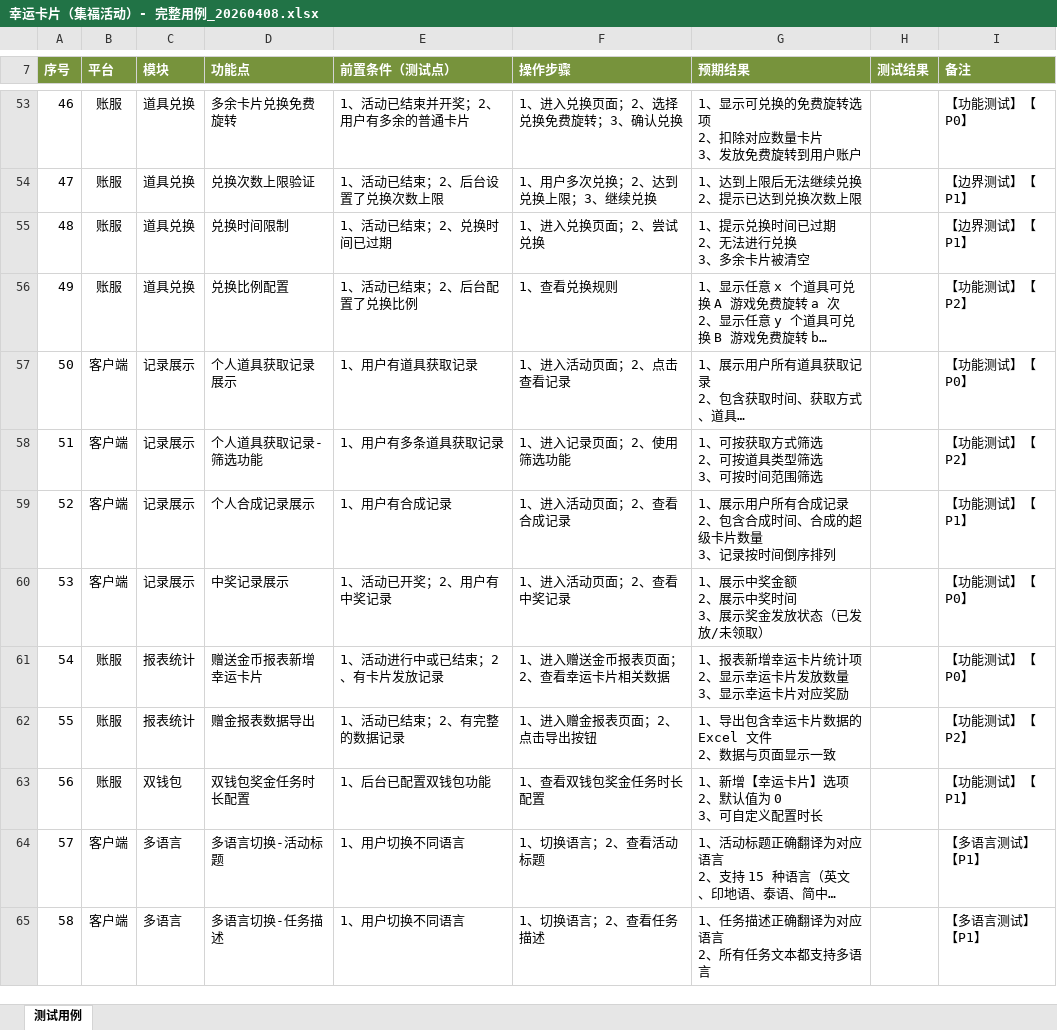
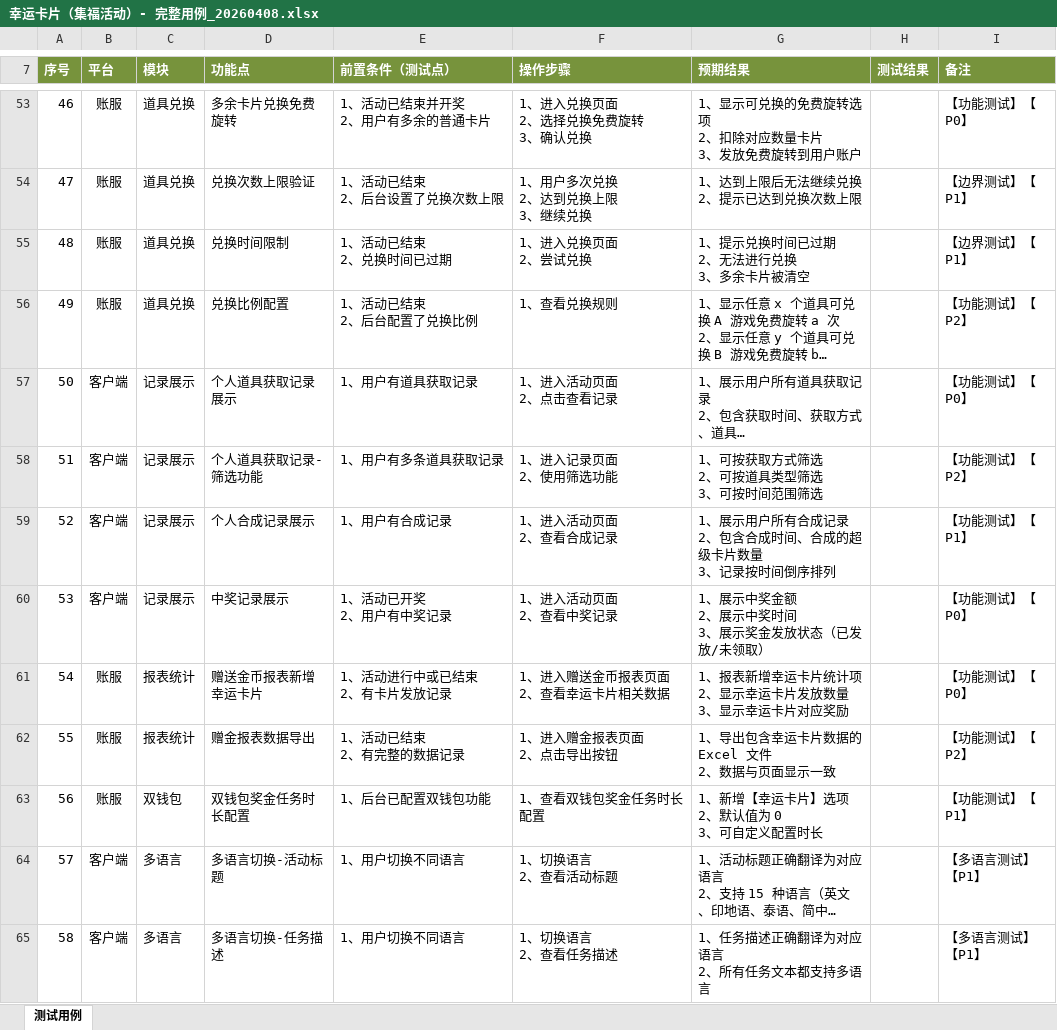
Before and after one commit to lrwei91/QA, an Excel workbook: testcases/generated/运营活动/幸运卡片/幸运卡片（集福活动）- 完整用例_20260408.xlsx, sheet 测试用例, drawn as a sheet; only a part is shown, gaps mark what is left out; long unchanged cells end in …; values as stored, in another font and other column widths than the file's, no borders; conditional formats not drawn; ↵ is a line break in a cell; the diff covers the shown part only; the diff names each change by its address in the sheet, - before the commit and + after, or states it on an @@ line.

```diff
--- a/testcases/generated/运营活动/幸运卡片/幸运卡片（集福活动）- 完整用例_20260408.xlsx (sheet 测试用例)
+++ b/testcases/generated/运营活动/幸运卡片/幸运卡片（集福活动）- 完整用例_20260408.xlsx (sheet 测试用例)
-E53 (前置条件（测试点）): 1、活动已结束并开奖；2、用户有多余的普通卡片
+E53 (前置条件（测试点）): 1、活动已结束并开奖 ↵ 2、用户有多余的普通卡片
-F53 (操作步骤): 1、进入兑换页面；2、选择兑换免费旋转；3、确认兑换
+F53 (操作步骤): 1、进入兑换页面 ↵ 2、选择兑换免费旋转 ↵ 3、确认兑换
-E54 (前置条件（测试点）): 1、活动已结束；2、后台设置了兑换次数上限
+E54 (前置条件（测试点）): 1、活动已结束 ↵ 2、后台设置了兑换次数上限
-F54 (操作步骤): 1、用户多次兑换；2、达到兑换上限；3、继续兑换
+F54 (操作步骤): 1、用户多次兑换 ↵ 2、达到兑换上限 ↵ 3、继续兑换
-E55 (前置条件（测试点）): 1、活动已结束；2、兑换时间已过期
+E55 (前置条件（测试点）): 1、活动已结束 ↵ 2、兑换时间已过期
-F55 (操作步骤): 1、进入兑换页面；2、尝试兑换
+F55 (操作步骤): 1、进入兑换页面 ↵ 2、尝试兑换
-E56 (前置条件（测试点）): 1、活动已结束；2、后台配置了兑换比例
+E56 (前置条件（测试点）): 1、活动已结束 ↵ 2、后台配置了兑换比例
-F57 (操作步骤): 1、进入活动页面；2、点击查看记录
+F57 (操作步骤): 1、进入活动页面 ↵ 2、点击查看记录
-F58 (操作步骤): 1、进入记录页面；2、使用筛选功能
+F58 (操作步骤): 1、进入记录页面 ↵ 2、使用筛选功能
-F59 (操作步骤): 1、进入活动页面；2、查看合成记录
+F59 (操作步骤): 1、进入活动页面 ↵ 2、查看合成记录
-E60 (前置条件（测试点）): 1、活动已开奖；2、用户有中奖记录
+E60 (前置条件（测试点）): 1、活动已开奖 ↵ 2、用户有中奖记录
-F60 (操作步骤): 1、进入活动页面；2、查看中奖记录
+F60 (操作步骤): 1、进入活动页面 ↵ 2、查看中奖记录
-E61 (前置条件（测试点）): 1、活动进行中或已结束；2、有卡片发放记录
+E61 (前置条件（测试点）): 1、活动进行中或已结束 ↵ 2、有卡片发放记录
-F61 (操作步骤): 1、进入赠送金币报表页面；2、查看幸运卡片相关数据
+F61 (操作步骤): 1、进入赠送金币报表页面 ↵ 2、查看幸运卡片相关数据
-E62 (前置条件（测试点）): 1、活动已结束；2、有完整的数据记录
+E62 (前置条件（测试点）): 1、活动已结束 ↵ 2、有完整的数据记录
-F62 (操作步骤): 1、进入赠金报表页面；2、点击导出按钮
+F62 (操作步骤): 1、进入赠金报表页面 ↵ 2、点击导出按钮
-F64 (操作步骤): 1、切换语言；2、查看活动标题
+F64 (操作步骤): 1、切换语言 ↵ 2、查看活动标题
-F65 (操作步骤): 1、切换语言；2、查看任务描述
+F65 (操作步骤): 1、切换语言 ↵ 2、查看任务描述
```
Also changed, not shown: 76 edited cells elsewhere in this sheet.
